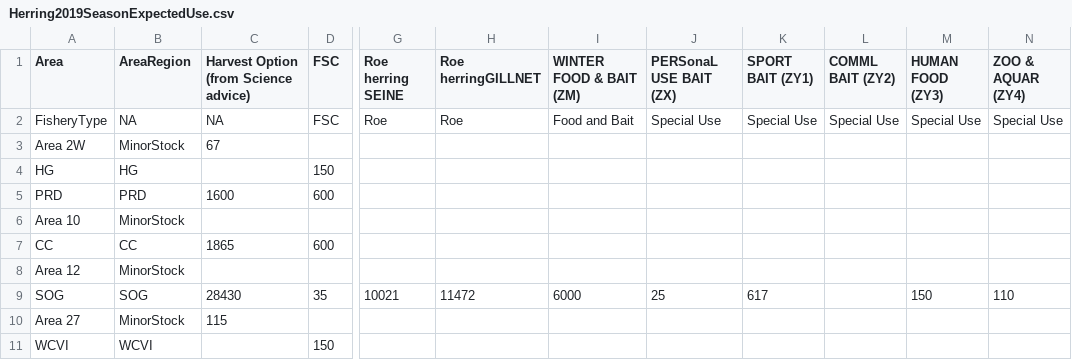
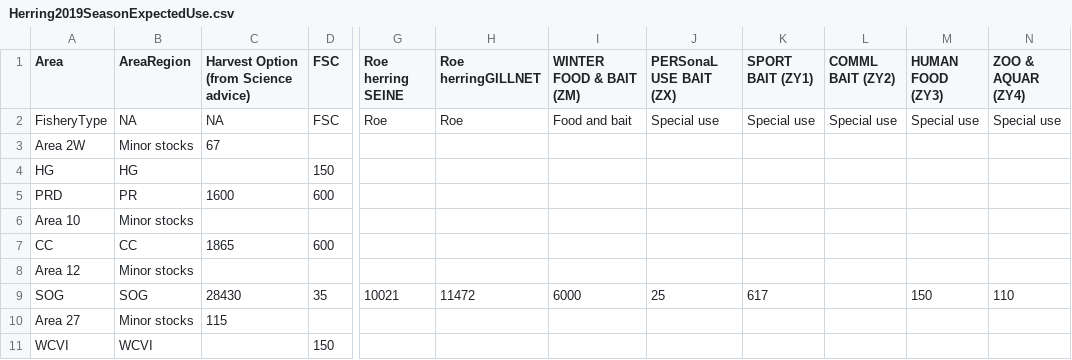
Before and after one commit to timcashion/PacificHerring, a CSV file: Data/Herring2019SeasonExpectedUse.csv, drawn as a sheet; only a part is shown, gaps mark what is left out; the diff names each change by its address in the sheet, - before the commit and + after, or states it on an @@ line.

```diff
--- a/Data/Herring2019SeasonExpectedUse.csv
+++ b/Data/Herring2019SeasonExpectedUse.csv
-I2 (WINTER FOOD & BAIT (ZM)): Food and Bait
+I2 (WINTER FOOD & BAIT (ZM)): Food and bait
-J2 (PERSonaL USE BAIT (ZX)): Special Use
+J2 (PERSonaL USE BAIT (ZX)): Special use
-K2 (SPORT BAIT (ZY1)): Special Use
+K2 (SPORT BAIT (ZY1)): Special use
-L2 (COMML BAIT (ZY2)): Special Use
+L2 (COMML BAIT (ZY2)): Special use
-M2 (HUMAN FOOD (ZY3)): Special Use
+M2 (HUMAN FOOD (ZY3)): Special use
-N2 (ZOO & AQUAR (ZY4)): Special Use
+N2 (ZOO & AQUAR (ZY4)): Special use
-B3 (AreaRegion): MinorStock
+B3 (AreaRegion): Minor stocks
-B5 (AreaRegion): PRD
+B5 (AreaRegion): PR
-B6 (AreaRegion): MinorStock
+B6 (AreaRegion): Minor stocks
-B8 (AreaRegion): MinorStock
+B8 (AreaRegion): Minor stocks
-B10 (AreaRegion): MinorStock
+B10 (AreaRegion): Minor stocks
```
Also changed, not shown: Data/HerringValueFisheries.csv, Data/herring_season_summaries.csv, 6 other files.
